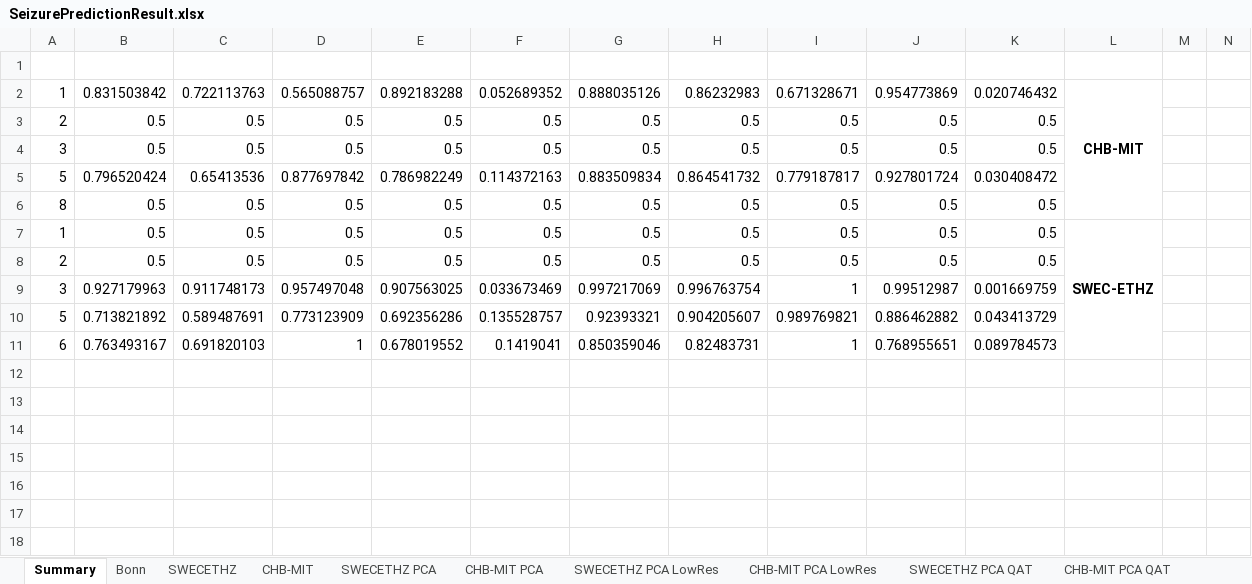
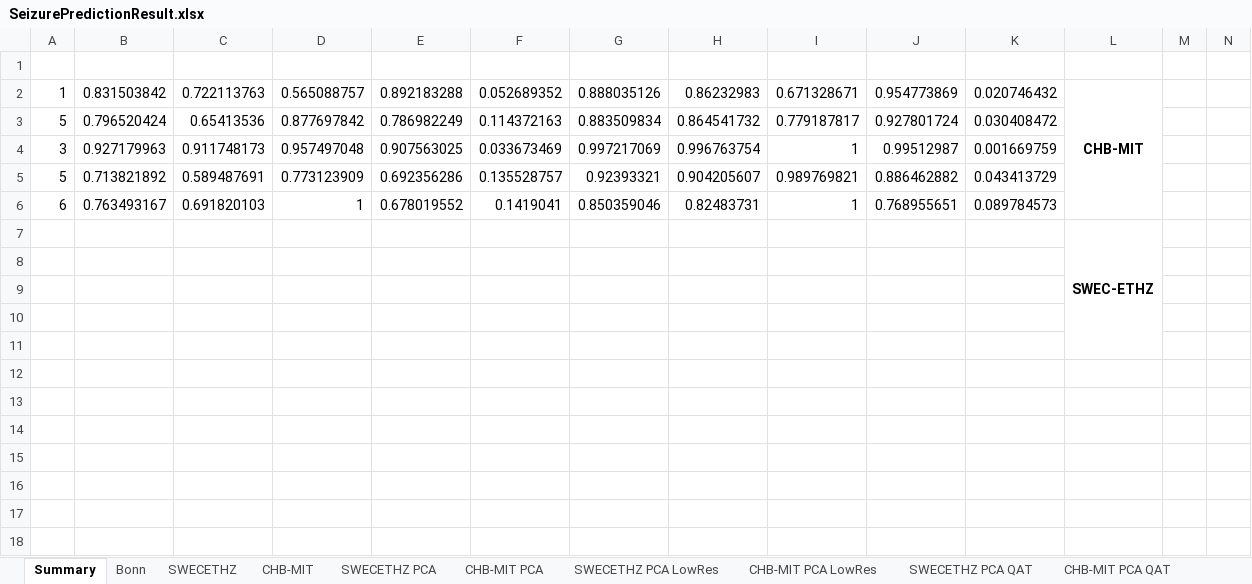
Before and after one commit to coreylammie/Memristive-Seizure-Detection-and-Prediction-by-Parallel-Convolutional-Neural-Networks, an Excel workbook: FigureGeneration/SeizurePredictionResult.xlsx, sheet Summary, drawn as a sheet; only a part is shown; values as stored, in another font and other column widths than the file's, no borders; removed rows and columns are numbered as before the commit, all else as after; rows hold the shown columns only; the diff names each change by its address in the sheet, - before the commit and + after, or states it on an @@ line.

Commit message:
Updated QAT Figure

```diff
--- a/FigureGeneration/SeizurePredictionResult.xlsx (sheet Summary)
+++ b/FigureGeneration/SeizurePredictionResult.xlsx (sheet Summary)
-L2:L6 merged
+L2:L6 merged
-row 3: 2 | 0.5 | 0.5 | 0.5 | 0.5 | 0.5 | 0.5 | 0.5 | 0.5 | 0.5 | 0.5
-row 4: 3 | 0.5 | 0.5 | 0.5 | 0.5 | 0.5 | 0.5 | 0.5 | 0.5 | 0.5 | 0.5
-row 6: 8 | 0.5 | 0.5 | 0.5 | 0.5 | 0.5 | 0.5 | 0.5 | 0.5 | 0.5 | 0.5
-row 7: 1 | 0.5 | 0.5 | 0.5 | 0.5 | 0.5 | 0.5 | 0.5 | 0.5 | 0.5 | 0.5 | SWEC-ETHZ
-row 8: 2 | 0.5 | 0.5 | 0.5 | 0.5 | 0.5 | 0.5 | 0.5 | 0.5 | 0.5 | 0.5
+row 7:  |  |  |  |  |  |  |  |  |  |  | SWEC-ETHZ
+row 8: (empty)
+row 9: (empty)
+row 10: (empty)
+row 11: (empty)
```
Also changed, not shown: 3 other files.
